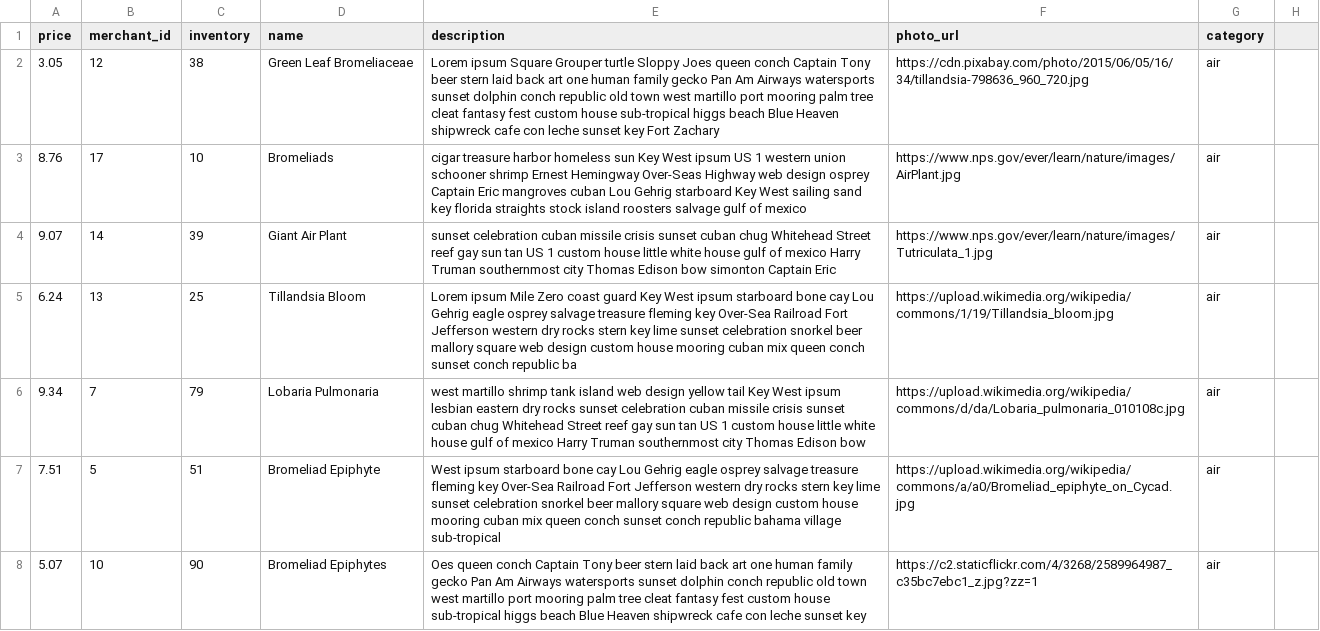
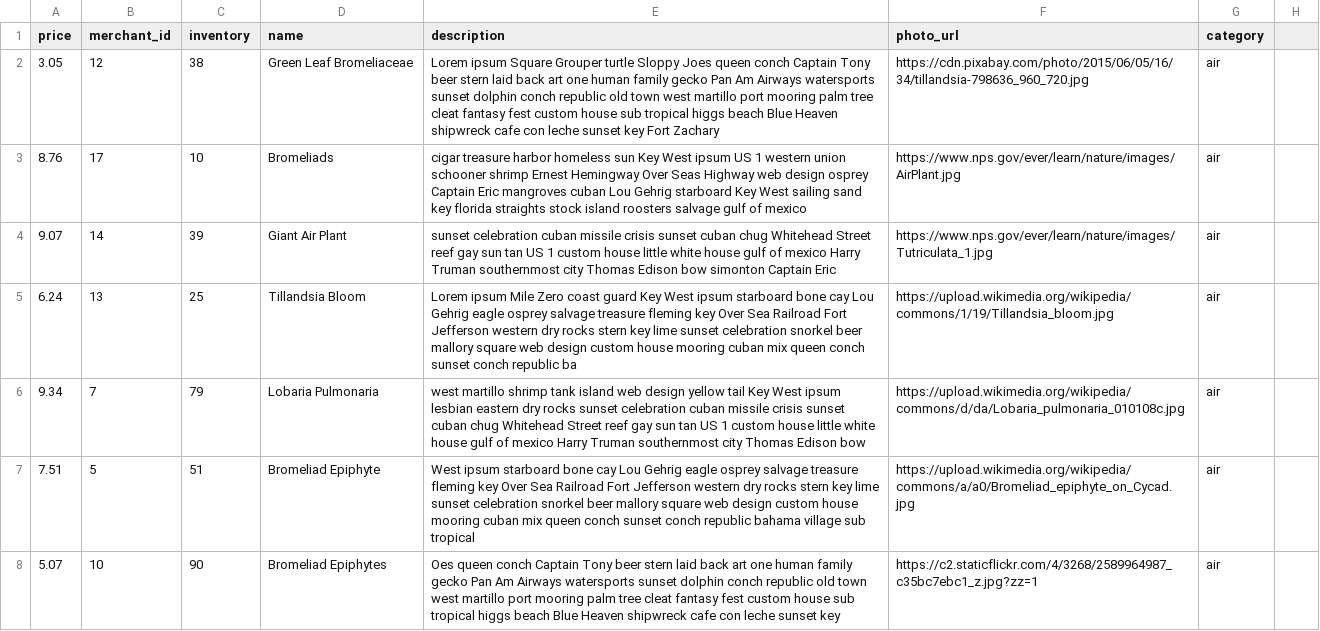
Before and after one commit to Emma-Claire/betsy, a CSV file: lib/seeds/product_seeds.csv, drawn as a sheet; only a part is shown; the diff covers the shown part only.

Commit message:
seed fixes

```diff
--- a/lib/seeds/product_seeds.csv
+++ b/lib/seeds/product_seeds.csv
@@ -1,8 +1,8 @@
 price,merchant_id,inventory,name,description,photo_url,category
-3.05,12,38,Green Leaf Bromeliaceae,Lorem ipsum Square Grouper turtle Sloppy Joes queen conch Captain Tony beer stern laid back art one human family gecko Pan Am Airways watersports sunset dolphin conch republic old town west martillo port mooring palm tree cleat fantasy fest custom house sub-tropical higgs beach Blue Heaven shipwreck cafe con leche sunset key Fort Zachary,https://cdn.pixabay.com/photo/2015/06/05/16/34/tillandsia-798636_960_720.jpg,air
-8.76,17,10,Bromeliads,cigar treasure harbor homeless sun Key West ipsum US 1 western union schooner shrimp Ernest Hemingway Over-Seas Highway web design osprey Captain Eric mangroves cuban Lou Gehrig starboard Key West sailing sand key florida straights stock island roosters salvage gulf of mexico,https://www.nps.gov/ever/learn/nature/images/AirPlant.jpg,air
+3.05,12,38,Green Leaf Bromeliaceae,Lorem ipsum Square Grouper turtle Sloppy Joes queen conch Captain Tony beer stern laid back art one human family gecko Pan Am Airways watersports sunset dolphin conch republic old town west martillo port mooring palm tree cleat fantasy fest custom house sub tropical higgs beach Blue Heaven shipwreck cafe con leche sunset key Fort Zachary,https://cdn.pixabay.com/photo/2015/06/05/16/34/tillandsia-798636_960_720.jpg,air
+8.76,17,10,Bromeliads,cigar treasure harbor homeless sun Key West ipsum US 1 western union schooner shrimp Ernest Hemingway Over Seas Highway web design osprey Captain Eric mangroves cuban Lou Gehrig starboard Key West sailing sand key florida straights stock island roosters salvage gulf of mexico,https://www.nps.gov/ever/learn/nature/images/AirPlant.jpg,air
 9.07,14,39,Giant Air Plant,sunset celebration cuban missile crisis sunset cuban chug Whitehead Street reef gay sun tan US 1 custom house little white house gulf of mexico Harry Truman southernmost city Thomas Edison bow simonton Captain Eric,https://www.nps.gov/ever/learn/nature/images/Tutriculata_1.jpg,air
-6.24,13,25,Tillandsia Bloom,Lorem ipsum Mile Zero coast guard Key West ipsum starboard bone cay Lou Gehrig eagle osprey salvage treasure fleming key Over-Sea Railroad Fort Jefferson western dry rocks stern key lime sunset celebration snorkel beer mallory square web design custom house mooring cuban mix queen conch sunset conch republic ba,https://upload.wikimedia.org/wikipedia/commons/1/19/Tillandsia_bloom.jpg,air
+6.24,13,25,Tillandsia Bloom,Lorem ipsum Mile Zero coast guard Key West ipsum starboard bone cay Lou Gehrig eagle osprey salvage treasure fleming key Over Sea Railroad Fort Jefferson western dry rocks stern key lime sunset celebration snorkel beer mallory square web design custom house mooring cuban mix queen conch sunset conch republic ba,https://upload.wikimedia.org/wikipedia/commons/1/19/Tillandsia_bloom.jpg,air
 9.34,7,79,Lobaria Pulmonaria,west martillo shrimp tank island web design yellow tail Key West ipsum lesbian eastern dry rocks sunset celebration cuban missile crisis sunset cuban chug Whitehead Street reef gay sun tan US 1 custom house little white house gulf of mexico Harry Truman southernmost city Thomas Edison bow,https://upload.wikimedia.org/wikipedia/commons/d/da/Lobaria_pulmonaria_010108c.jpg,air
-7.51,5,51,Bromeliad Epiphyte,West ipsum starboard bone cay Lou Gehrig eagle osprey salvage treasure fleming key Over-Sea Railroad Fort Jefferson western dry rocks stern key lime sunset celebration snorkel beer mallory square web design custom house mooring cuban mix queen conch sunset conch republic bahama village sub-tropical,https://upload.wikimedia.org/wikipedia/commons/a/a0/Bromeliad_epiphyte_on_Cycad.jpg,air
-5.07,10,90,Bromeliad Epiphytes,Oes queen conch Captain Tony beer stern laid back art one human family gecko Pan Am Airways watersports sunset dolphin conch republic old town west martillo port mooring palm tree cleat fantasy fest custom house sub-tropical higgs beach Blue Heaven shipwreck cafe con leche sunset key,https://c2.staticflickr.com/4/3268/2589964987_c35bc7ebc1_z.jpg?zz=1,air
+7.51,5,51,Bromeliad Epiphyte,West ipsum starboard bone cay Lou Gehrig eagle osprey salvage treasure fleming key Over Sea Railroad Fort Jefferson western dry rocks stern key lime sunset celebration snorkel beer mallory square web design custom house mooring cuban mix queen conch sunset conch republic bahama village sub tropical,https://upload.wikimedia.org/wikipedia/commons/a/a0/Bromeliad_epiphyte_on_Cycad.jpg,air
+5.07,10,90,Bromeliad Epiphytes,Oes queen conch Captain Tony beer stern laid back art one human family gecko Pan Am Airways watersports sunset dolphin conch republic old town west martillo port mooring palm tree cleat fantasy fest custom house sub tropical higgs beach Blue Heaven shipwreck cafe con leche sunset key,https://c2.staticflickr.com/4/3268/2589964987_c35bc7ebc1_z.jpg?zz=1,air
```
Also changed, not shown: 1 removed row and 26 edited cells elsewhere in this file, 1 other file.
